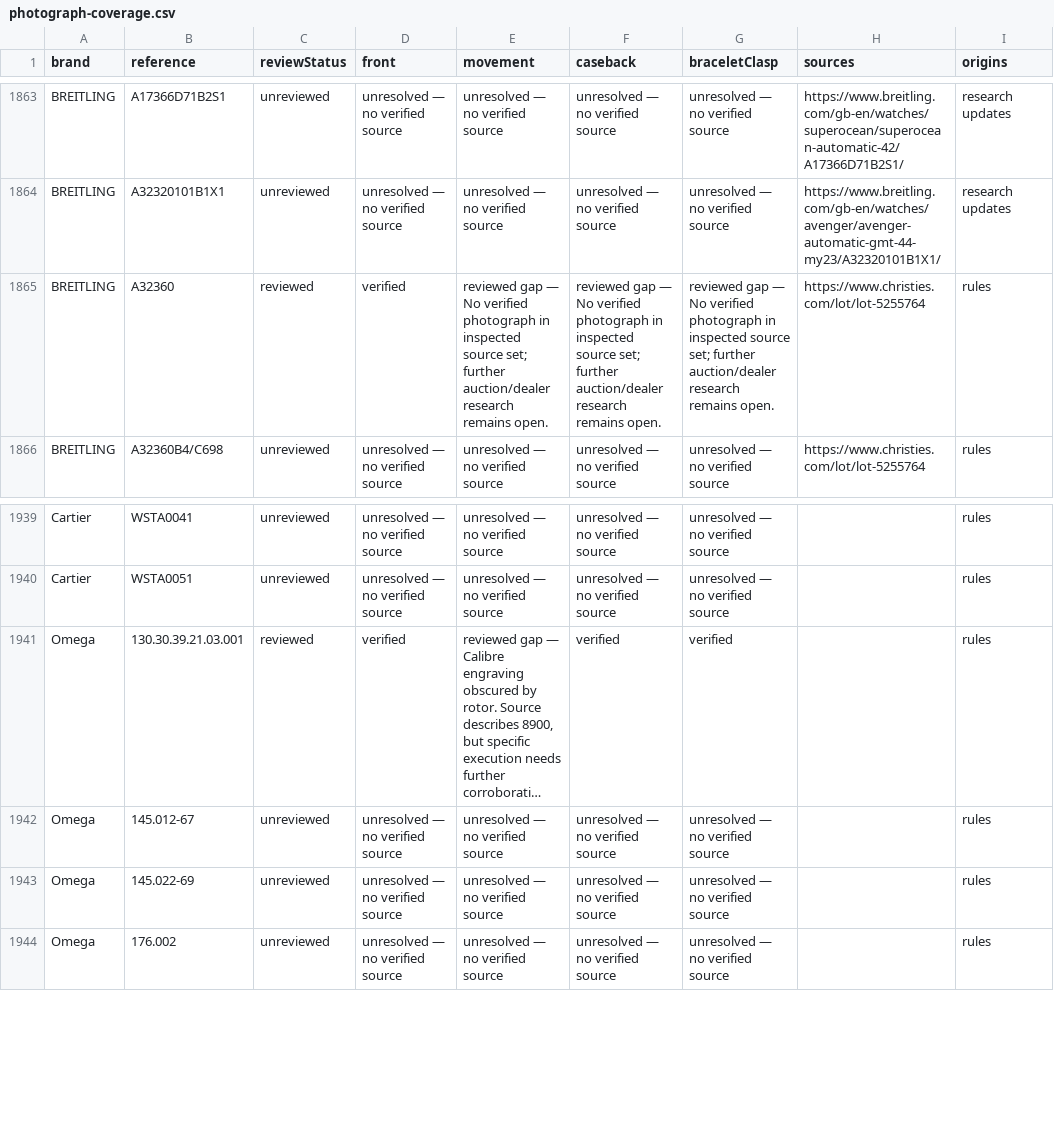
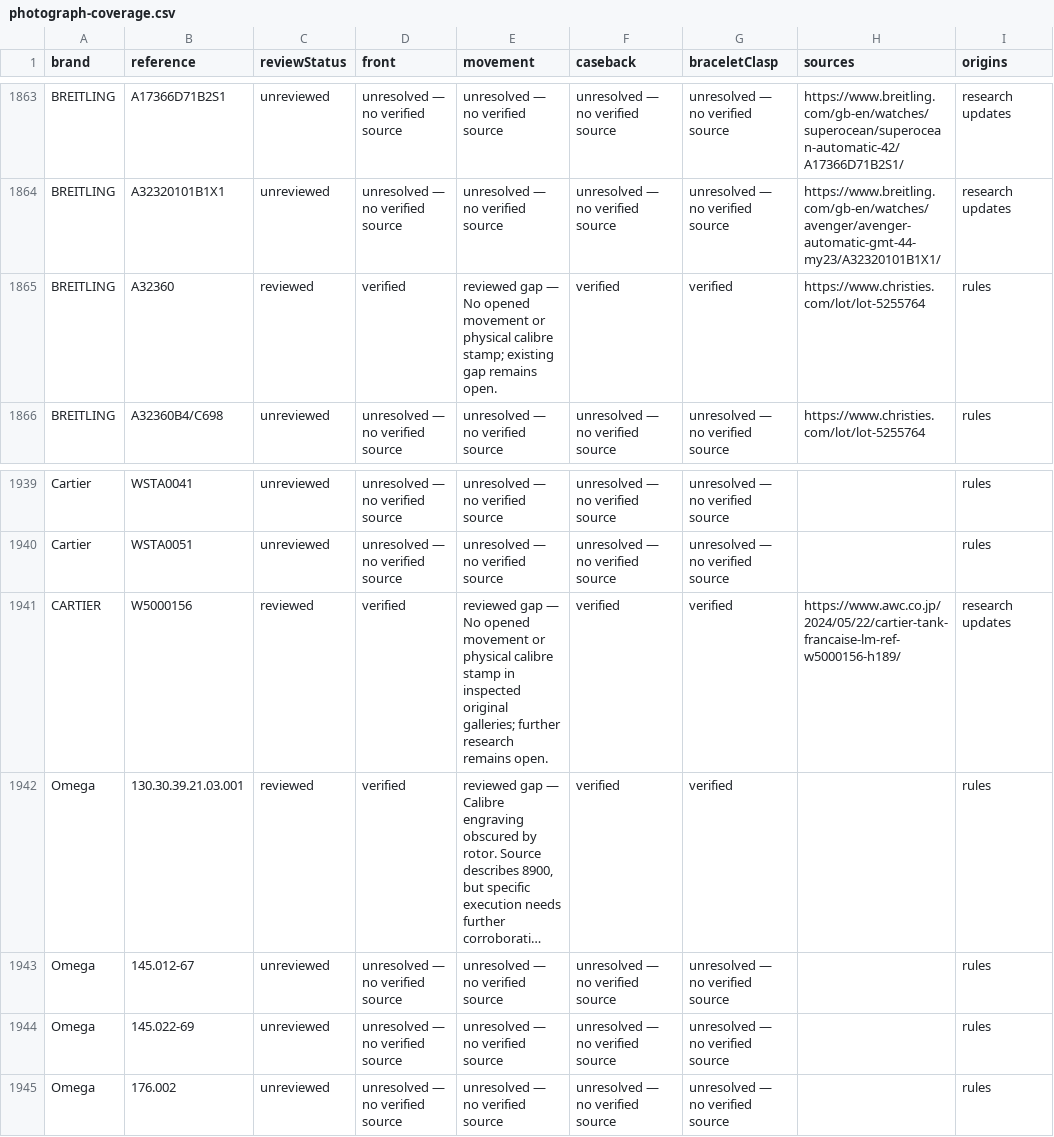
Before and after one commit to potmoodle-debug/watch-auth-pro-OLD, a CSV file: photograph-coverage.csv, drawn as a sheet; only a part is shown, gaps mark what is left out; long unchanged cells end in …; the diff names each change by its address in the sheet, - before the commit and + after, or states it on an @@ line.

Commit message:
Research queued Cartier W5000156 and Breitling A32360 with exact scope and inspected photos

```diff
--- a/photograph-coverage.csv
+++ b/photograph-coverage.csv
-E1865 (movement): …— No verified photograph in inspected source set; further auction/dealer research remains open.
+E1865 (movement): …— No opened movement or physical calibre stamp; existing gap remains open.
-F1865 (caseback): reviewed gap — No verified photograph in inspected source set; further auction/dealer research remains open.
+F1865 (caseback): verified
-G1865 (braceletClasp): reviewed gap — No verified photograph in inspected source set; further auction/dealer research remains open.
+G1865 (braceletClasp): verified
+row 1941: CARTIER | W5000156 | reviewed | verified | reviewed gap — No opened movement or physical calibre stamp in inspected original galleries; further research remains open. | verified | verified | https://www.awc.co.jp/2024/05/22/cartier-tank-francaise-lm-ref-w5000156-h189/ | research updates
```
Also changed, not shown: 10 other files.
